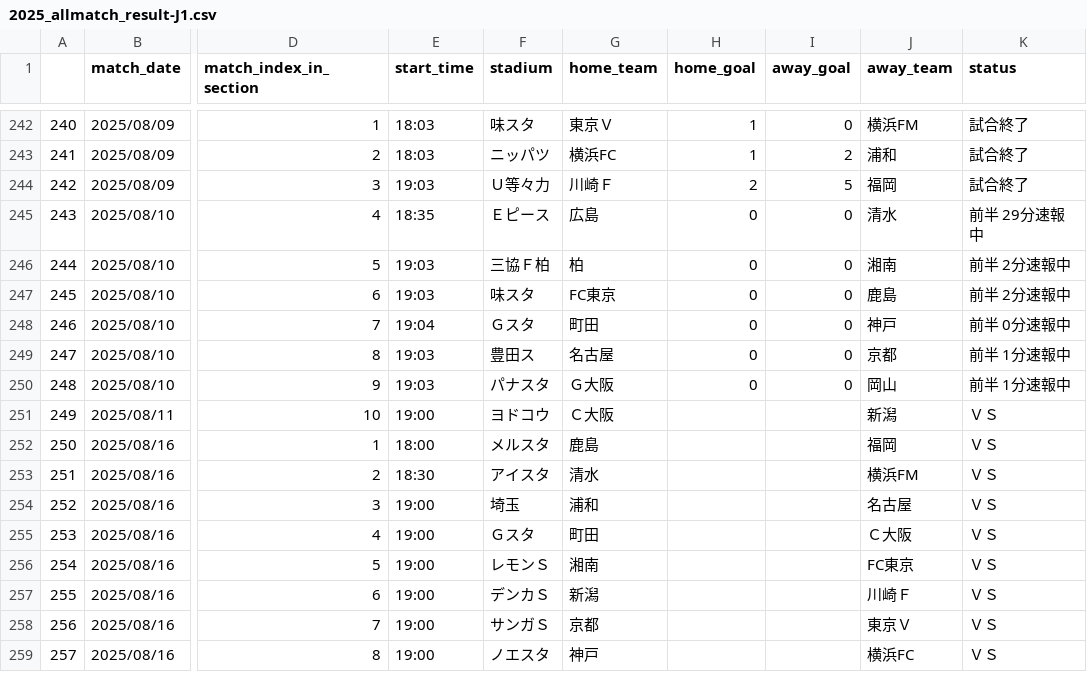
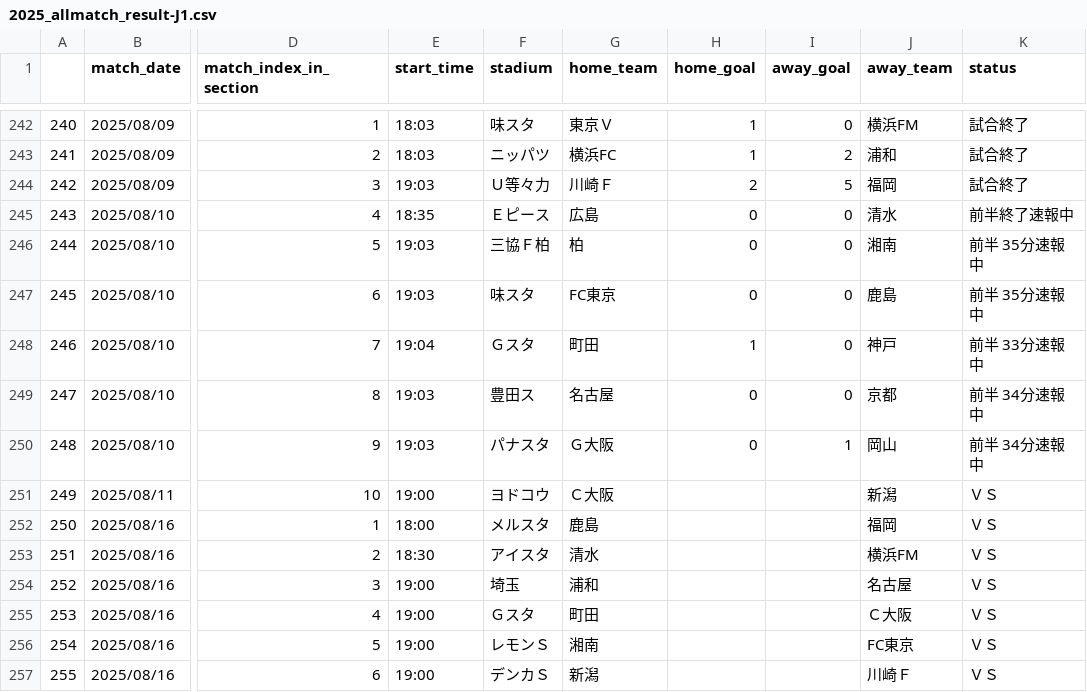
Before and after one commit to mokekuma-git/JLeague_Matches-Bar_Graph, a CSV file: docs/csv/2025_allmatch_result-J1.csv, drawn as a sheet; only a part is shown, gaps mark what is left out; the shorter side is filled out with more unchanged rows; the diff names each change by its address in the sheet, - before the commit and + after, or states it on an @@ line.

```diff
--- a/docs/csv/2025_allmatch_result-J1.csv
+++ b/docs/csv/2025_allmatch_result-J1.csv
-K245 (status): 前半 29分速報中
+K245 (status): 前半終了速報中
-K246:K247 (status): 前半 2分速報中
+K246:K247 (status): 前半 35分速報中
-H248 (home_goal): 0
+H248 (home_goal): 1
-K248 (status): 前半 0分速報中
+K248 (status): 前半 33分速報中
-K249:K250 (status): 前半 1分速報中
+K249:K250 (status): 前半 34分速報中
-I250 (away_goal): 0
+I250 (away_goal): 1
```
Also changed, not shown: docs/csv/2025_allmatch_result-J2.csv, docs/csv/csv_timestamp.csv.
